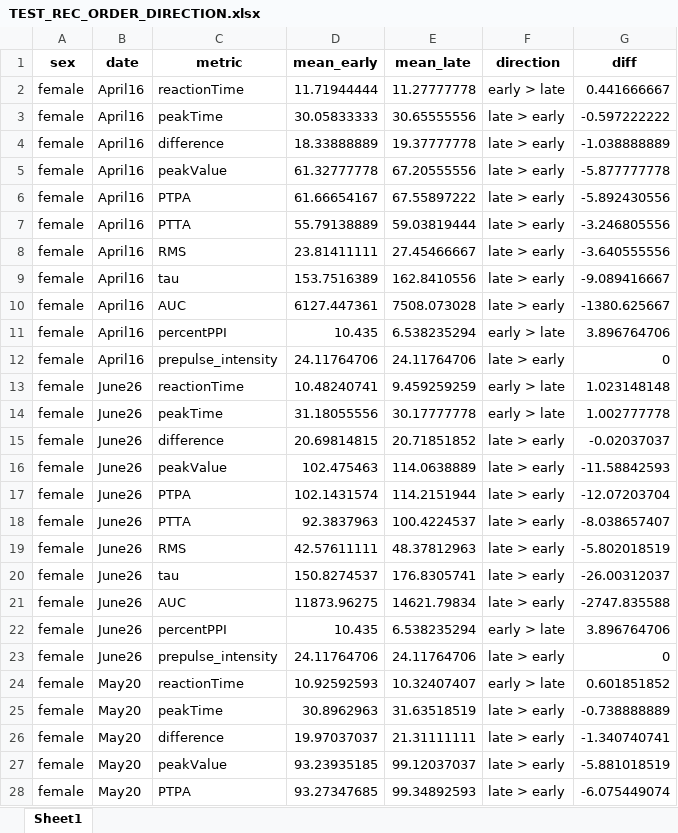
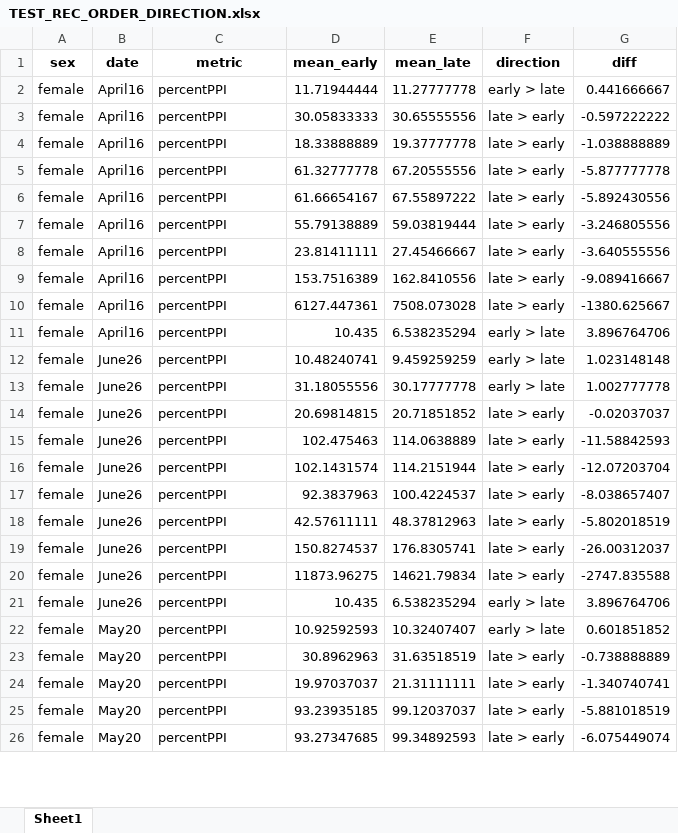
Before and after one commit to Lara-Kolb/Startle-Response-Analysis, an Excel workbook: Tester Results/TEST_REC_ORDER_DIRECTION.xlsx, sheet Sheet1, drawn as a sheet; only a part is shown; values as stored, in another font and other column widths than the file's, no borders; removed rows and columns are numbered as before the commit, all else as after; the diff covers the shown part only; the diff names each change by its address in the sheet, - before the commit and + after, or states it on an @@ line.

```diff
--- a/Tester Results/TEST_REC_ORDER_DIRECTION.xlsx (sheet Sheet1)
+++ b/Tester Results/TEST_REC_ORDER_DIRECTION.xlsx (sheet Sheet1)
-C2 (metric): reactionTime
+C2 (metric): percentPPI
-C3 (metric): peakTime
+C3 (metric): percentPPI
-C4 (metric): difference
+C4 (metric): percentPPI
-C5 (metric): peakValue
+C5 (metric): percentPPI
-C6 (metric): PTPA
+C6 (metric): percentPPI
-C7 (metric): PTTA
+C7 (metric): percentPPI
-C8 (metric): RMS
+C8 (metric): percentPPI
-C9 (metric): tau
+C9 (metric): percentPPI
-C10 (metric): AUC
+C10 (metric): percentPPI
-row 12: female | April16 | prepulse_intensity | 24.11764706 | 24.11764706 | late > early | 0
-C12 (metric): reactionTime
+C12 (metric): percentPPI
-C13 (metric): peakTime
+C13 (metric): percentPPI
-C14 (metric): difference
+C14 (metric): percentPPI
-C15 (metric): peakValue
+C15 (metric): percentPPI
-C16 (metric): PTPA
+C16 (metric): percentPPI
-C17 (metric): PTTA
+C17 (metric): percentPPI
-C18 (metric): RMS
+C18 (metric): percentPPI
-C19 (metric): tau
+C19 (metric): percentPPI
-C20 (metric): AUC
+C20 (metric): percentPPI
-row 23: female | June26 | prepulse_intensity | 24.11764706 | 24.11764706 | late > early | 0
-C22 (metric): reactionTime
+C22 (metric): percentPPI
-C23 (metric): peakTime
+C23 (metric): percentPPI
-C24 (metric): difference
+C24 (metric): percentPPI
-C25 (metric): peakValue
+C25 (metric): percentPPI
-C26 (metric): PTPA
+C26 (metric): percentPPI
```
Also changed, not shown: 4 removed rows and 31 edited cells elsewhere in this sheet, Tester Results/ALL_VAR_CORRELATIONS.xlsx, Tester Results/CORRELATIONS_BY_SEX_DATE.xlsx, 13 other files.
